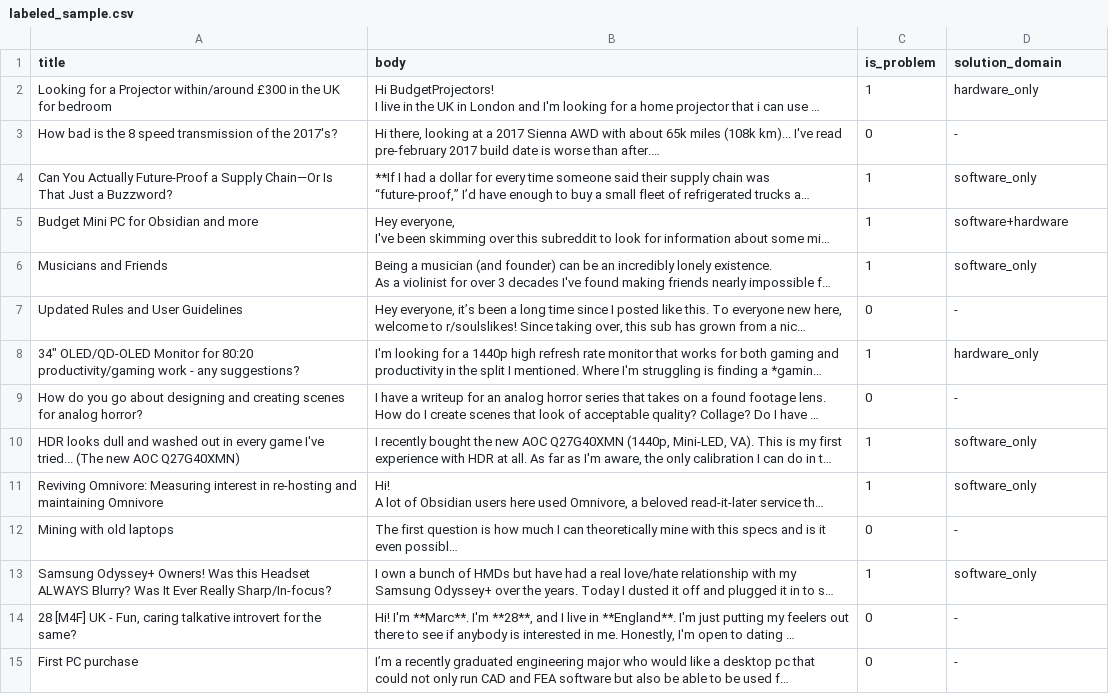
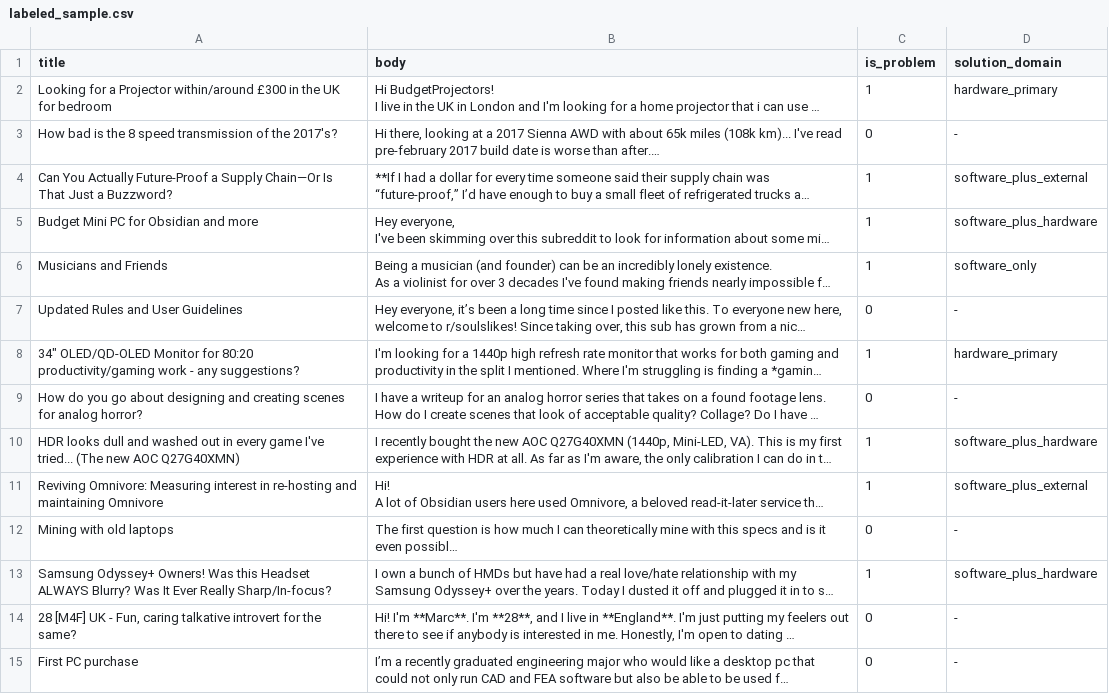
Before and after one commit to CodingWithJoseph/ProblemFinder_AI, a CSV file: data/labeled_sample.csv, drawn as a sheet; only a part is shown; long unchanged cells end in …; the diff covers the shown part only; the diff names each change by its address in the sheet, - before the commit and + after, or states it on an @@ line.

```diff
--- a/data/labeled_sample.csv
+++ b/data/labeled_sample.csv
-D2 (solution_domain): hardware_only
+D2 (solution_domain): hardware_primary
-D4 (solution_domain): software_only
+D4 (solution_domain): software_plus_external
-D5 (solution_domain): software+hardware
+D5 (solution_domain): software_plus_hardware
-D8 (solution_domain): hardware_only
+D8 (solution_domain): hardware_primary
-D10 (solution_domain): software_only
+D10 (solution_domain): software_plus_hardware
-D11 (solution_domain): software_only
+D11 (solution_domain): software_plus_external
-D13 (solution_domain): software_only
+D13 (solution_domain): software_plus_hardware
```
Also changed, not shown: 24 edited cells elsewhere in this file.
